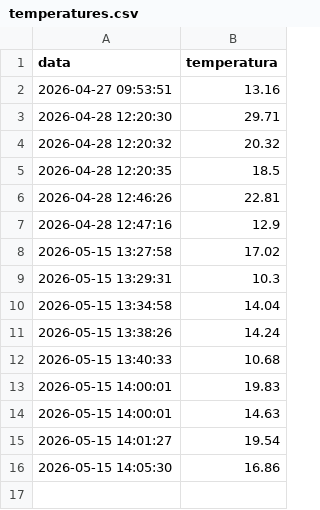
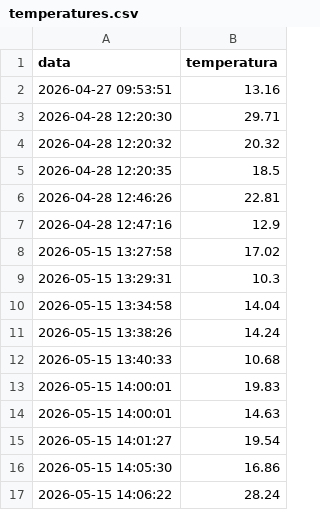
Before and after one commit to LAIAAAAAAAAAAAAAAAAAAAAAAAAA/temperatura, a CSV file: temperatures.csv, drawn as a sheet.

Commit message:
Actualització automàtica

```diff
--- a/temperatures.csv
+++ b/temperatures.csv
@@ -16 +16,2 @@ data,temperatura
 2026-05-15 14:05:30,16.86
+2026-05-15 14:06:22,28.24
```
